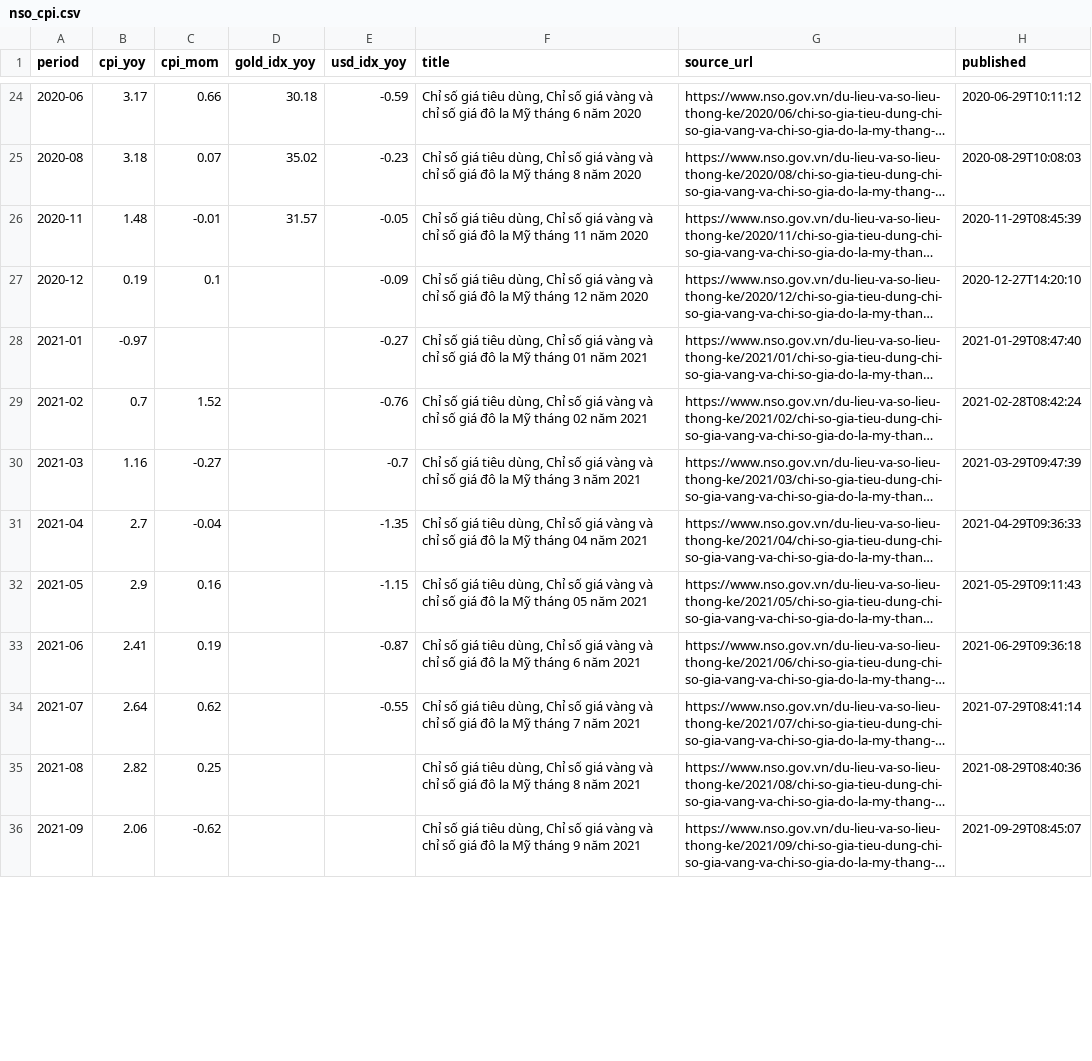
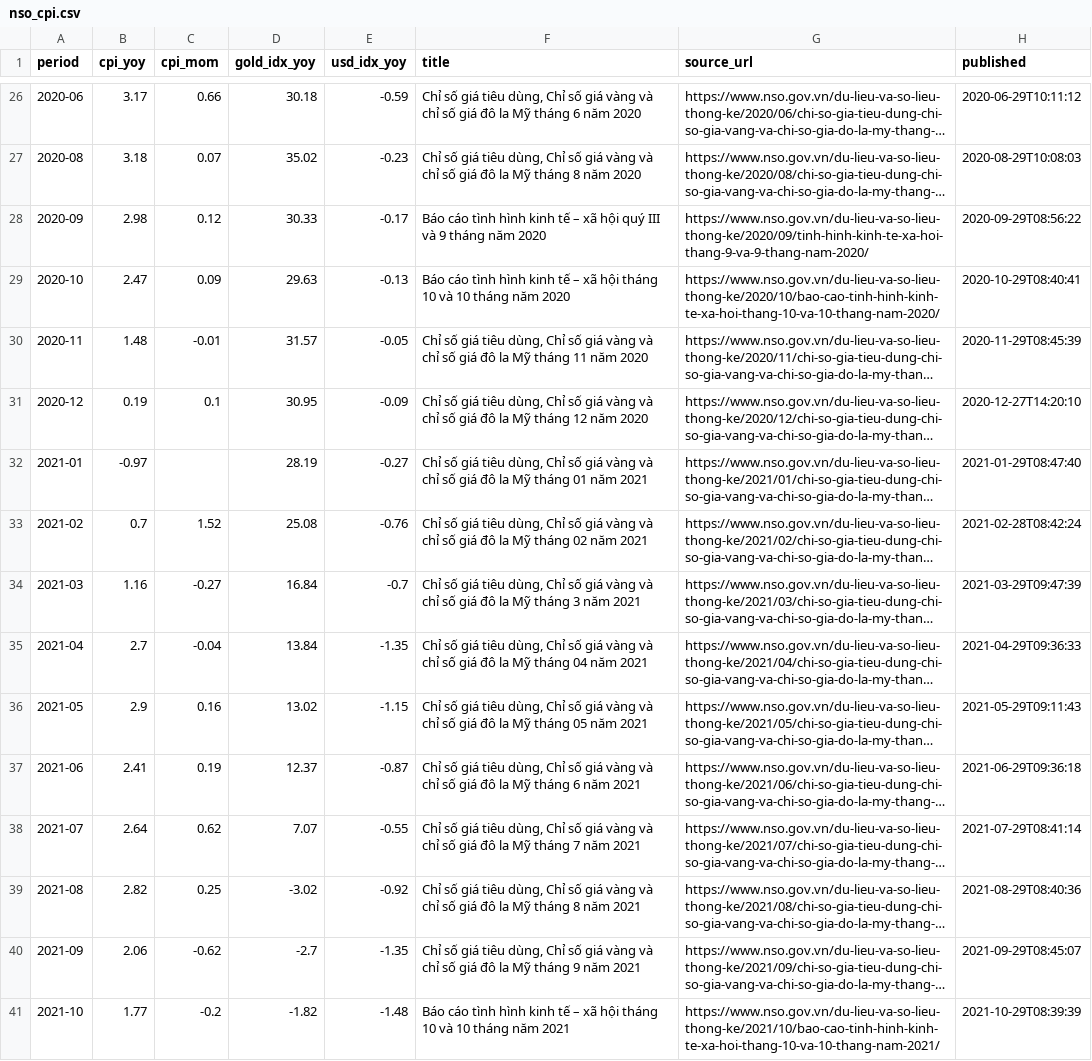
Before and after one commit to tunt01102/stock-data, a CSV file: app/data/macro/nso_cpi.csv, drawn as a sheet; only a part is shown, gaps mark what is left out; long unchanged cells end in …; addresses are those after the commit; the diff covers the shown part only; the diff names each change by its address in the sheet, - before the commit and + after, or states it on an @@ line.

```diff
--- a/app/data/macro/nso_cpi.csv
+++ b/app/data/macro/nso_cpi.csv
+row 28: 2020-09 | 2.98 | 0.12 | 30.33 | -0.17 | Báo cáo tình hình kinh tế – xã hội quý III và 9 tháng năm 2020 | https://www.nso.gov.vn/du-lieu-va-so-lieu-thong-ke/2020/09/tinh-hinh-kinh-te-xa-hoi-thang-9-va-9-thang-nam-2020/ | 2020-09-29T08:56:22
+row 29: 2020-10 | 2.47 | 0.09 | 29.63 | -0.13 | Báo cáo tình hình kinh tế – xã hội tháng 10 và 10 tháng năm 2020 | https://www.nso.gov.vn/du-lieu-va-so-lieu-thong-ke/2020/10/bao-cao-tinh-hinh-kinh-te-xa-hoi-thang-10-va-10-thang-nam-2020/ | 2020-10-29T08:40:41
-D31 (gold_idx_yoy): (empty)
+D31 (gold_idx_yoy): 30.95
-D32 (gold_idx_yoy): (empty)
+D32 (gold_idx_yoy): 28.19
-D33 (gold_idx_yoy): (empty)
+D33 (gold_idx_yoy): 25.08
-D34 (gold_idx_yoy): (empty)
+D34 (gold_idx_yoy): 16.84
-D35 (gold_idx_yoy): (empty)
+D35 (gold_idx_yoy): 13.84
-D36 (gold_idx_yoy): (empty)
+D36 (gold_idx_yoy): 13.02
-D37 (gold_idx_yoy): (empty)
+D37 (gold_idx_yoy): 12.37
-D38 (gold_idx_yoy): (empty)
+D38 (gold_idx_yoy): 7.07
-D39 (gold_idx_yoy): (empty)
+D39 (gold_idx_yoy): -3.02
-E39 (usd_idx_yoy): (empty)
+E39 (usd_idx_yoy): -0.92
-D40 (gold_idx_yoy): (empty)
+D40 (gold_idx_yoy): -2.7
-E40 (usd_idx_yoy): (empty)
+E40 (usd_idx_yoy): -1.35
+row 41: 2021-10 | 1.77 | -0.2 | -1.82 | -1.48 | Báo cáo tình hình kinh tế – xã hội tháng 10 và 10 tháng năm 2021 | https://www.nso.gov.vn/du-lieu-va-so-lieu-thong-ke/2021/10/bao-cao-tinh-hinh-kinh-te-xa-hoi-thang-10-va-10-thang-nam-2021/ | 2021-10-29T08:39:39
```
Also changed, not shown: 3 added rows and 72 edited cells elsewhere in this file, 10 other files.
